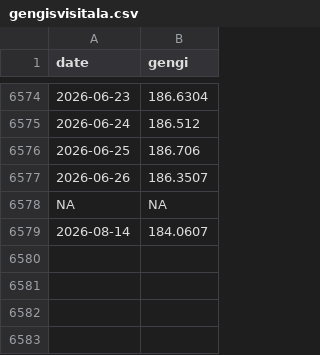
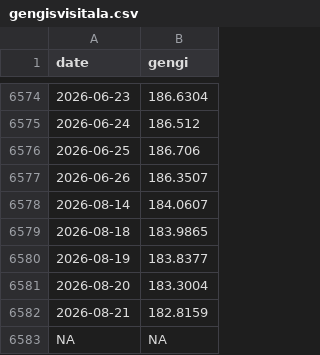
Before and after one commit to hagdeild/macro_dashboard, a CSV file: data/gengisvisitala.csv, drawn as a sheet; only a part is shown, gaps mark what is left out.

```diff
--- a/data/gengisvisitala.csv
+++ b/data/gengisvisitala.csv
@@ -6577,3 +6577,7 @@ date,gengi
 2026-06-26,186.3507
+2026-08-14,184.0607
+2026-08-18,183.9865
+2026-08-19,183.8377
+2026-08-20,183.3004
+2026-08-21,182.8159
 NA,NA
-2026-08-14,184.0607
```
Also changed, not shown: data/krafa.csv, data/lanamal/bonds_daily.csv, 5 other files.
